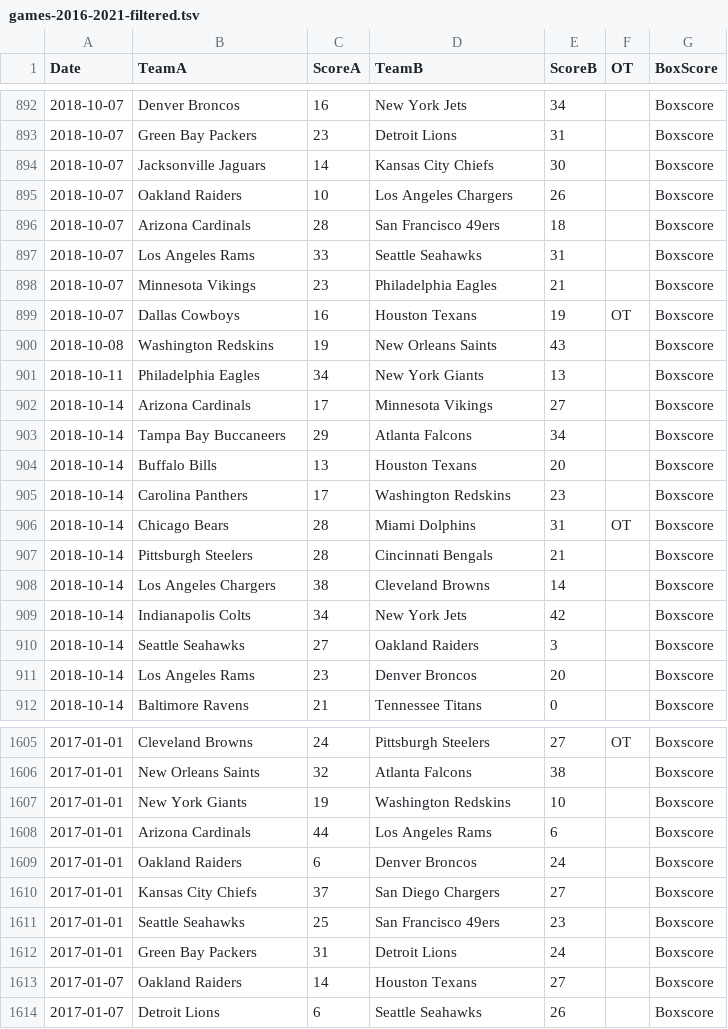
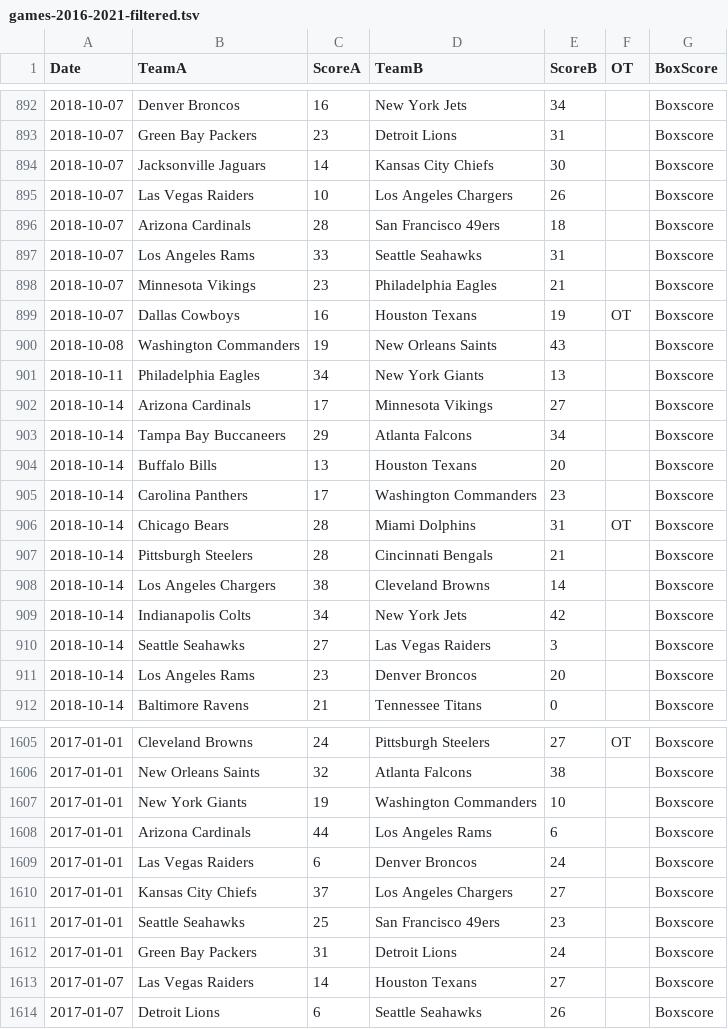
Before and after one commit to dpmerrell/Bracketology.jl, a TSV file: analyses/data/nfl-football/games-2016-2021-filtered.tsv, drawn as a sheet; only a part is shown, gaps mark what is left out; the diff covers the shown part only.

Commit message:
Hyperparameter tuning; Brier score; fixed NFL team names

```diff
--- a/analyses/data/nfl-football/games-2016-2021-filtered.tsv
+++ b/analyses/data/nfl-football/games-2016-2021-filtered.tsv
@@ -894,3 +894,3 @@ Date	TeamA	ScoreA	TeamB	ScoreB	OT	BoxScore
 2018-10-07	Jacksonville Jaguars	14	Kansas City Chiefs	30		Boxscore
-2018-10-07	Oakland Raiders	10	Los Angeles Chargers	26		Boxscore
+2018-10-07	Las Vegas Raiders	10	Los Angeles Chargers	26		Boxscore
 2018-10-07	Arizona Cardinals	28	San Francisco 49ers	18		Boxscore
@@ -899,3 +899,3 @@ Date	TeamA	ScoreA	TeamB	ScoreB	OT	BoxScore
 2018-10-07	Dallas Cowboys	16	Houston Texans	19	OT	Boxscore
-2018-10-08	Washington Redskins	19	New Orleans Saints	43		Boxscore
+2018-10-08	Washington Commanders	19	New Orleans Saints	43		Boxscore
 2018-10-11	Philadelphia Eagles	34	New York Giants	13		Boxscore
@@ -904,3 +904,3 @@ Date	TeamA	ScoreA	TeamB	ScoreB	OT	BoxScore
 2018-10-14	Buffalo Bills	13	Houston Texans	20		Boxscore
-2018-10-14	Carolina Panthers	17	Washington Redskins	23		Boxscore
+2018-10-14	Carolina Panthers	17	Washington Commanders	23		Boxscore
 2018-10-14	Chicago Bears	28	Miami Dolphins	31	OT	Boxscore
@@ -909,3 +909,3 @@ Date	TeamA	ScoreA	TeamB	ScoreB	OT	BoxScore
 2018-10-14	Indianapolis Colts	34	New York Jets	42		Boxscore
-2018-10-14	Seattle Seahawks	27	Oakland Raiders	3		Boxscore
+2018-10-14	Seattle Seahawks	27	Las Vegas Raiders	3		Boxscore
 2018-10-14	Los Angeles Rams	23	Denver Broncos	20		Boxscore
@@ -1606,9 +1606,9 @@ Date	TeamA	ScoreA	TeamB	ScoreB	OT	BoxScore
 2017-01-01	New Orleans Saints	32	Atlanta Falcons	38		Boxscore
-2017-01-01	New York Giants	19	Washington Redskins	10		Boxscore
+2017-01-01	New York Giants	19	Washington Commanders	10		Boxscore
 2017-01-01	Arizona Cardinals	44	Los Angeles Rams	6		Boxscore
-2017-01-01	Oakland Raiders	6	Denver Broncos	24		Boxscore
-2017-01-01	Kansas City Chiefs	37	San Diego Chargers	27		Boxscore
+2017-01-01	Las Vegas Raiders	6	Denver Broncos	24		Boxscore
+2017-01-01	Kansas City Chiefs	37	Los Angeles Chargers	27		Boxscore
 2017-01-01	Seattle Seahawks	25	San Francisco 49ers	23		Boxscore
 2017-01-01	Green Bay Packers	31	Detroit Lions	24		Boxscore
-2017-01-07	Oakland Raiders	14	Houston Texans	27		Boxscore
+2017-01-07	Las Vegas Raiders	14	Houston Texans	27		Boxscore
 2017-01-07	Detroit Lions	6	Seattle Seahawks	26		Boxscore
```
Also changed, not shown: 171 edited cells elsewhere in this file, 6 other files.
